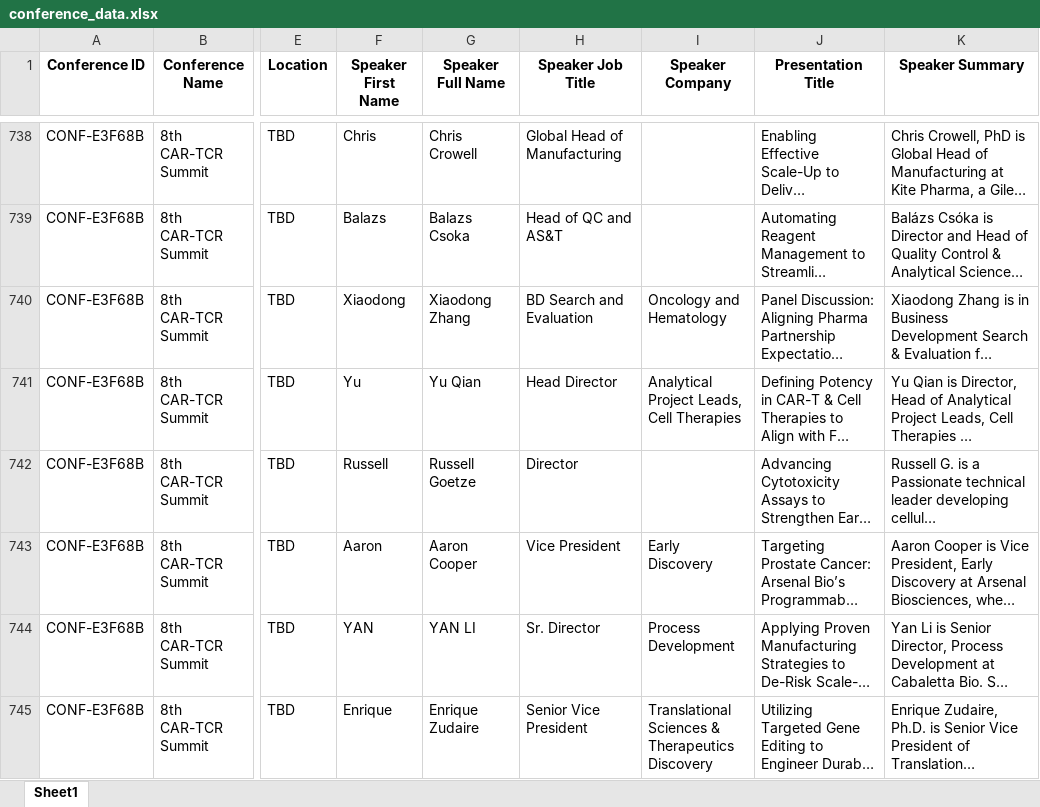
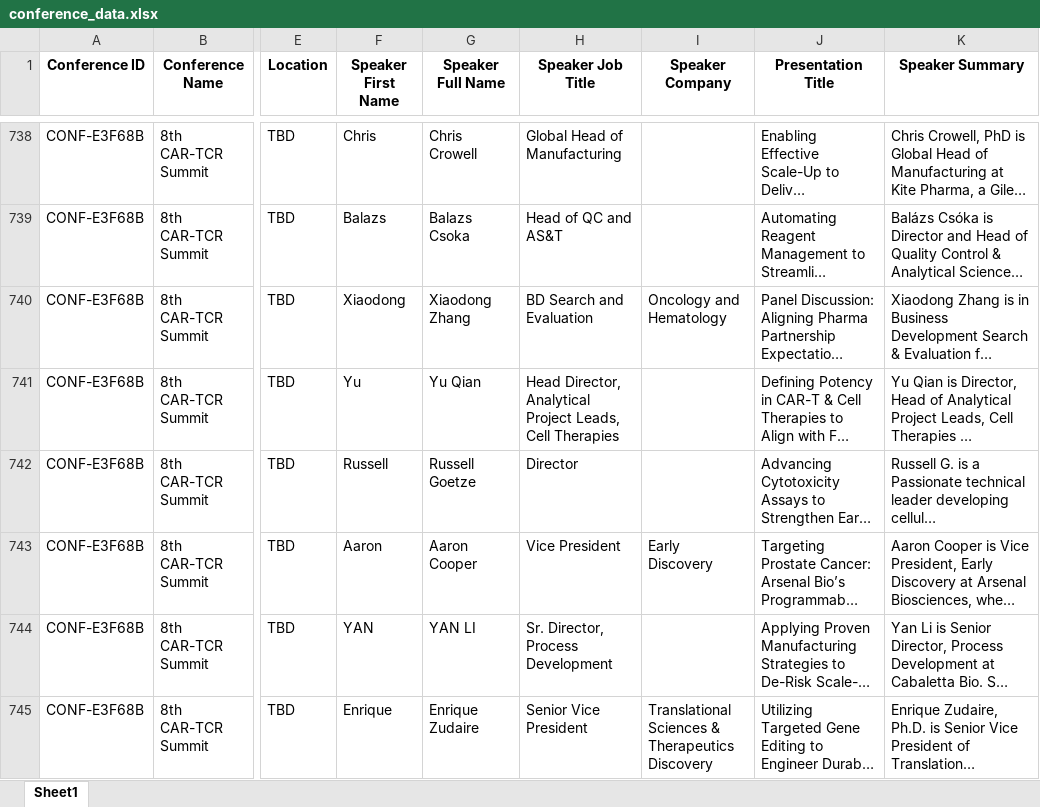
Before and after one commit to stoilsteve-hub/conference-hunter, an Excel workbook: conference_data.xlsx, sheet Sheet1, drawn as a sheet; only a part is shown, gaps mark what is left out; long unchanged cells end in …; values as stored, in another font and other column widths than the file's, no borders; the diff covers the shown part only; the diff names each change by its address in the sheet, - before the commit and + after, or states it on an @@ line.

Commit message:
Fix orphan departments: shifting non-company strings into the Job Title field

```diff
--- a/conference_data.xlsx (sheet Sheet1)
+++ b/conference_data.xlsx (sheet Sheet1)
-H741 (Speaker Job Title): Head Director
+H741 (Speaker Job Title): Head Director, Analytical Project Leads, Cell Therapies
-I741 (Speaker Company): Analytical Project Leads, Cell Therapies
+I741 (Speaker Company): (empty)
-H744 (Speaker Job Title): Sr. Director
+H744 (Speaker Job Title): Sr. Director, Process Development
-I744 (Speaker Company): Process Development
+I744 (Speaker Company): (empty)
```
Also changed, not shown: 556 edited cells elsewhere in this sheet, 6 other files.
